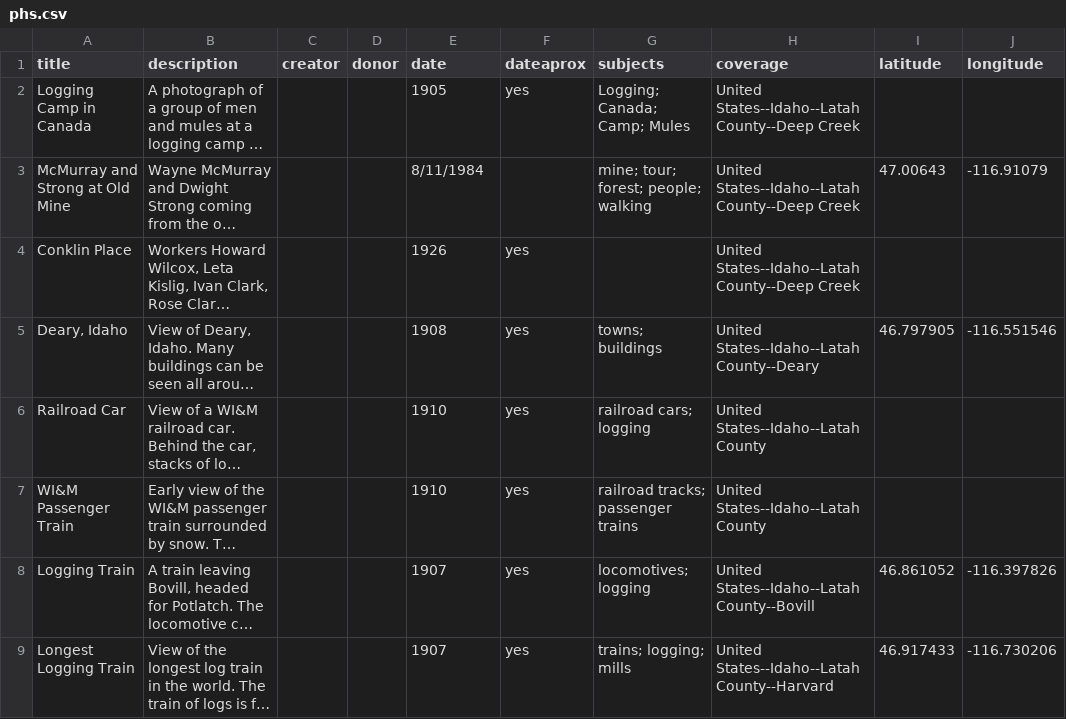
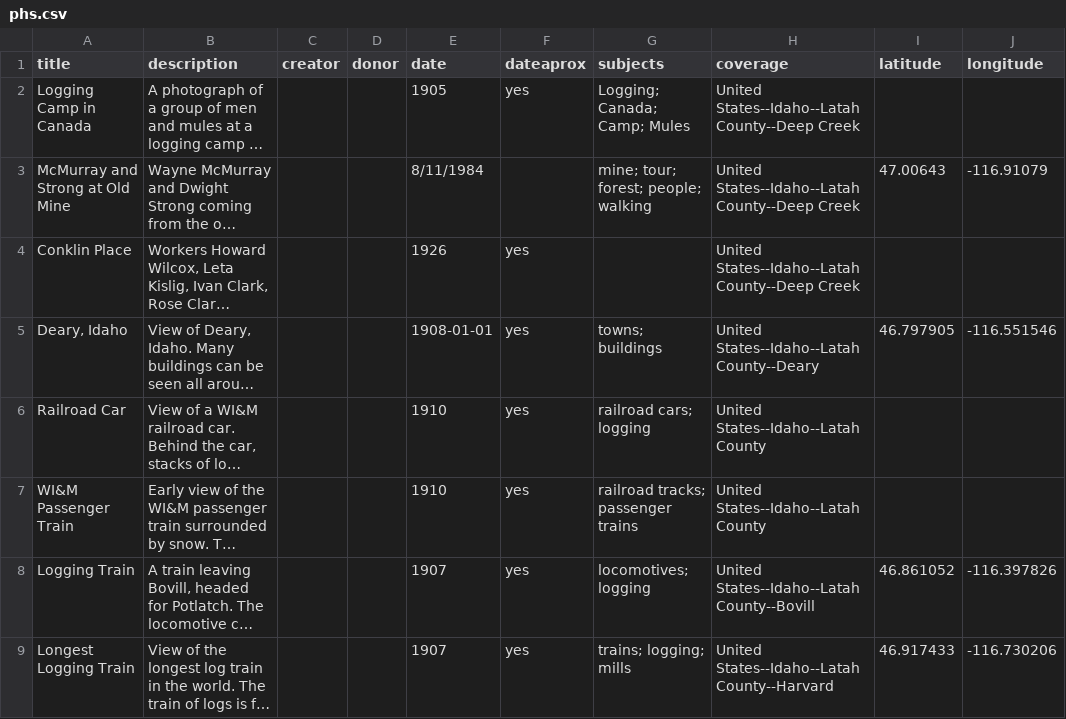
Before and after one commit to uidaholib/jekyll-collection, a CSV file: _data/phs.csv, drawn as a sheet; only a part is shown; long unchanged cells end in …; the diff names each change by its address in the sheet, - before the commit and + after, or states it on an @@ line.

Commit message:
date problems

```diff
--- a/_data/phs.csv
+++ b/_data/phs.csv
-E5 (date): 1908
+E5 (date): 1908-01-01
```
Also changed, not shown: 2 other files.
